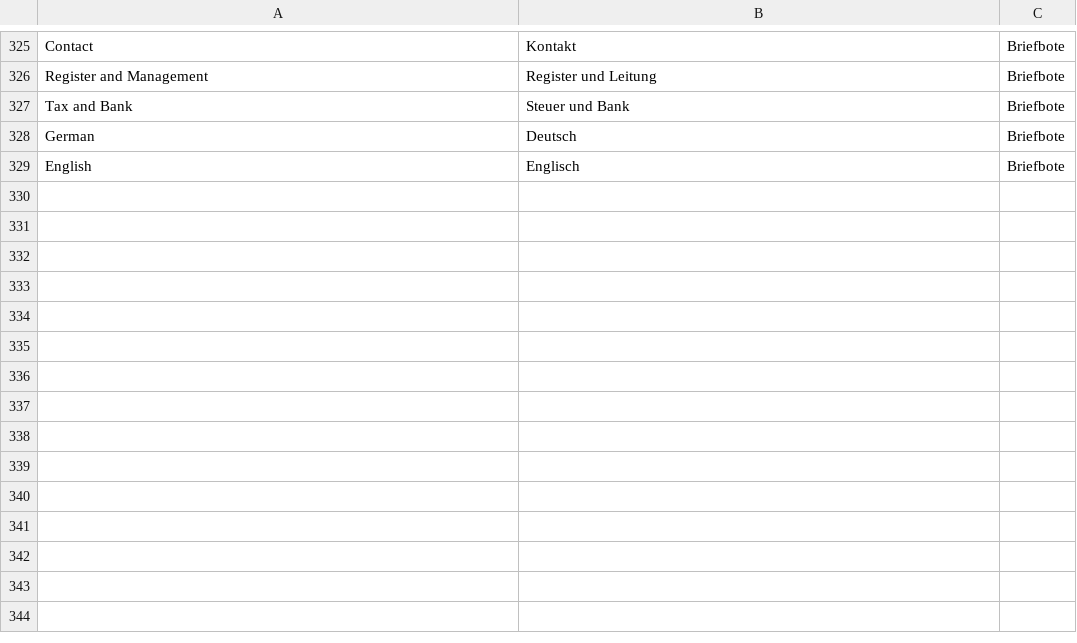
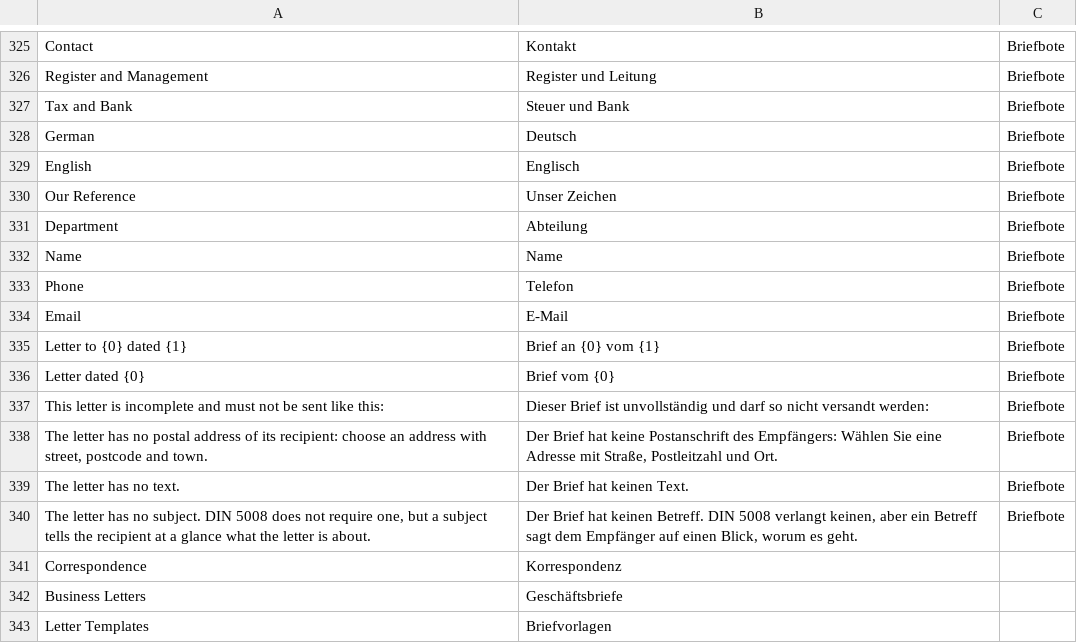
Before and after one commit to encircle360-oss/briefbote, a CSV file: briefbote/translations/de.csv, drawn as a sheet; only a part is shown, gaps mark what is left out; the diff names each change by its address in the sheet, - before the commit and + after, or states it on an @@ line.

Commit message:
print a business letter of erpnext_germany with the print format geschäftsbrief where the doctype exists

```diff
--- a/briefbote/translations/de.csv
+++ b/briefbote/translations/de.csv
+row 330: Our Reference | Unser Zeichen | Briefbote
+row 331: Department | Abteilung | Briefbote
+row 332: Name | Name | Briefbote
+row 333: Phone | Telefon | Briefbote
+row 334: Email | E-Mail | Briefbote
+row 335: Letter to {0} dated {1} | Brief an {0} vom {1} | Briefbote
+row 336: Letter dated {0} | Brief vom {0} | Briefbote
+row 337: This letter is incomplete and must not be sent like this: | Dieser Brief ist unvollständig und darf so nicht versandt werden: | Briefbote
+row 338: The letter has no postal address of its recipient: choose an address with street, postcode and town. | Der Brief hat keine Postanschrift des Empfängers: Wählen Sie eine Adresse mit Straße, Postleitzahl und Ort. | Briefbote
+row 339: The letter has no text. | Der Brief hat keinen Text. | Briefbote
+row 340: The letter has no subject. DIN 5008 does not require one, but a subject tells the recipient at a glance what the letter is about. | Der Brief hat keinen Betreff. DIN 5008 verlangt keinen, aber ein Betreff sagt dem Empfänger auf einen Blick, worum es geht. | Briefbote
+row 341: Correspondence | Korrespondenz
+row 342: Business Letters | Geschäftsbriefe
+row 343: Letter Templates | Briefvorlagen
```
Also changed, not shown: 8 other files.
